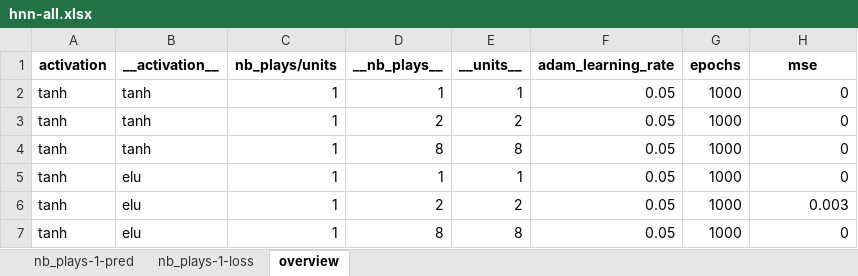
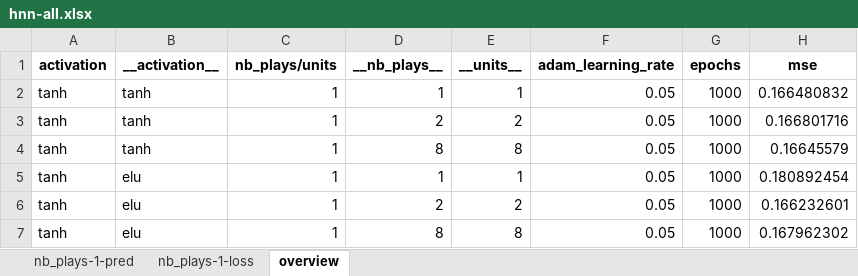
Before and after one commit to chenzongxiong/fen, an Excel workbook: new-dataset/models/method-sin/hnn-all.xlsx, sheet overview, drawn as a sheet; values as stored, in another font and other column widths than the file's, no borders; the diff names each change by its address in the sheet, - before the commit and + after, or states it on an @@ line.

```diff
--- a/new-dataset/models/method-sin/hnn-all.xlsx (sheet overview)
+++ b/new-dataset/models/method-sin/hnn-all.xlsx (sheet overview)
-H2 (mse): 0
+H2 (mse): 0.166480832
-H3 (mse): 0
+H3 (mse): 0.166801716
-H4 (mse): 0
+H4 (mse): 0.16645579
-H5 (mse): 0
+H5 (mse): 0.180892454
-H6 (mse): 0.003
+H6 (mse): 0.166232601
-H7 (mse): 0
+H7 (mse): 0.167962302
```
Also changed, not shown: sheet nb_plays-1-loss, new-dataset/lstm/diff_weights/method-sin/lstm-all.xlsx, new-dataset/lstm/method-sin/lstm-all.xlsx, 33 other files.
